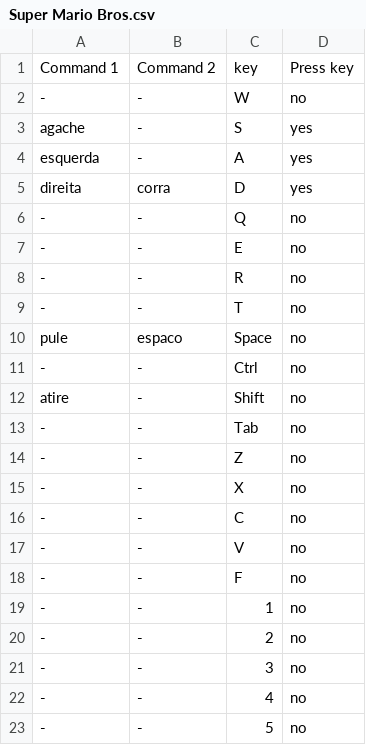
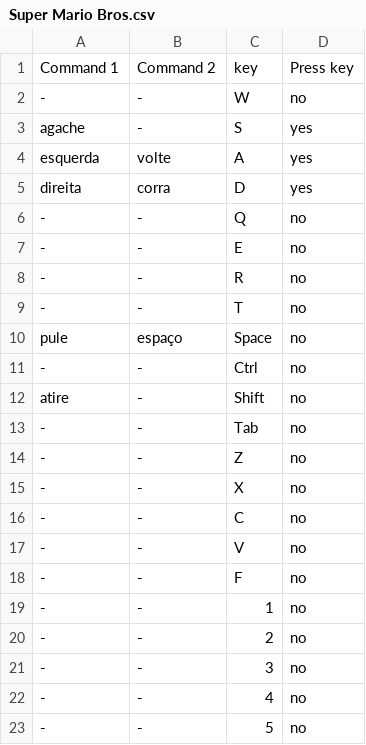
Before and after one commit to Lucas-Nardi/Speech-4-Gaming, a CSV file: games/Super Mario Bros.csv, drawn as a sheet; the diff names each change by its address in the sheet, - before the commit and + after, or states it on an @@ line.

```diff
--- a/games/Super Mario Bros.csv
+++ b/games/Super Mario Bros.csv
-B4: -
+B4: volte
-B10: espaco
+B10: espaço
```
Also changed, not shown: 1 other file.
